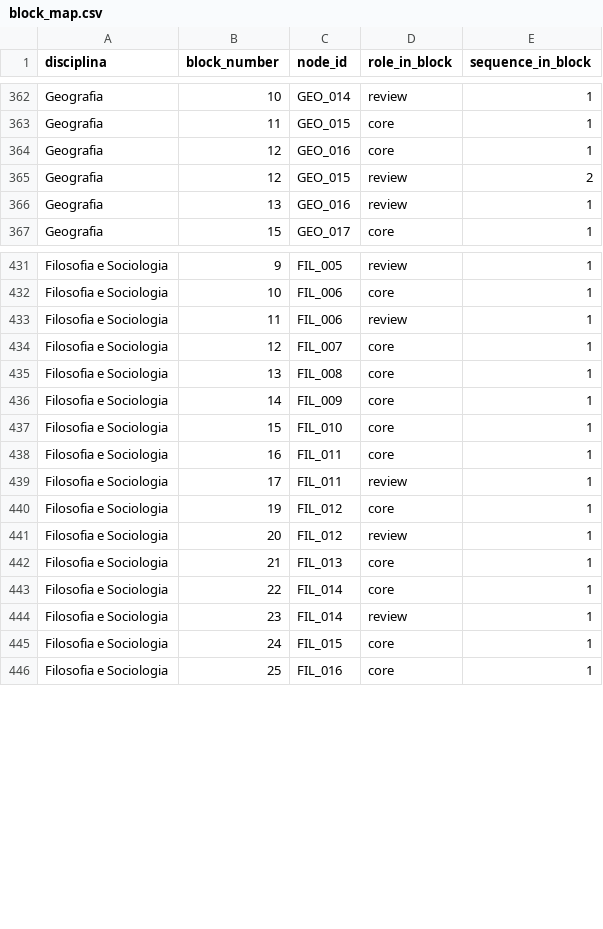
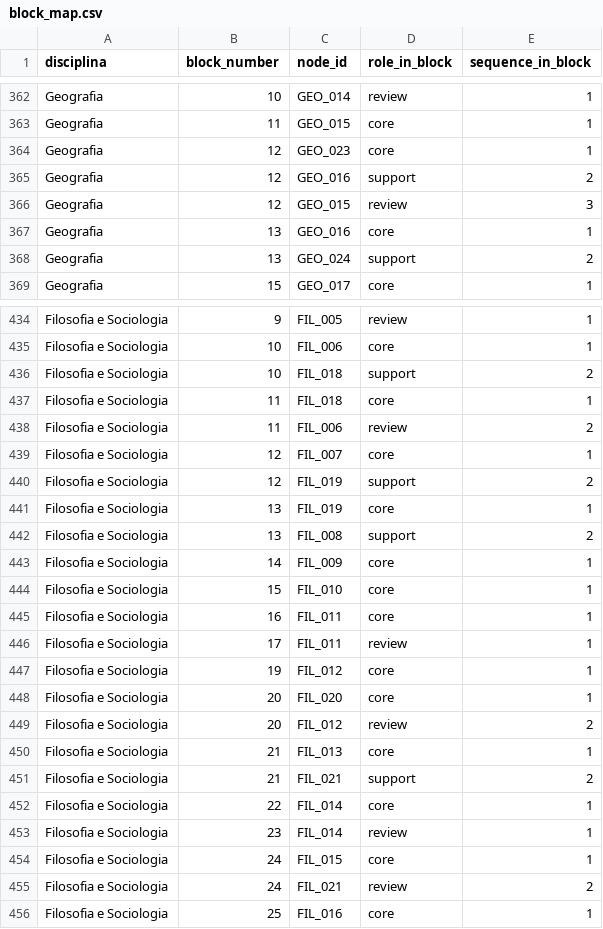
Before and after one commit to Turhel/study-hub, a CSV file: docs/roadmap/block_map.csv, drawn as a sheet; only a part is shown, gaps mark what is left out; the diff covers the shown part only.

```diff
--- a/docs/roadmap/block_map.csv
+++ b/docs/roadmap/block_map.csv
@@ -363,5 +363,7 @@ Geografia,10,GEO_014,review,1
 Geografia,11,GEO_015,core,1
-Geografia,12,GEO_016,core,1
-Geografia,12,GEO_015,review,2
-Geografia,13,GEO_016,review,1
+Geografia,12,GEO_023,core,1
+Geografia,12,GEO_016,support,2
+Geografia,12,GEO_015,review,3
+Geografia,13,GEO_016,core,1
+Geografia,13,GEO_024,support,2
 Geografia,15,GEO_017,core,1
@@ -432,5 +435,9 @@ Filosofia e Sociologia,9,FIL_005,review,1
 Filosofia e Sociologia,10,FIL_006,core,1
-Filosofia e Sociologia,11,FIL_006,review,1
+Filosofia e Sociologia,10,FIL_018,support,2
+Filosofia e Sociologia,11,FIL_018,core,1
+Filosofia e Sociologia,11,FIL_006,review,2
 Filosofia e Sociologia,12,FIL_007,core,1
-Filosofia e Sociologia,13,FIL_008,core,1
+Filosofia e Sociologia,12,FIL_019,support,2
+Filosofia e Sociologia,13,FIL_019,core,1
+Filosofia e Sociologia,13,FIL_008,support,2
 Filosofia e Sociologia,14,FIL_009,core,1
@@ -440,4 +447,6 @@ Filosofia e Sociologia,17,FIL_011,review,1
 Filosofia e Sociologia,19,FIL_012,core,1
-Filosofia e Sociologia,20,FIL_012,review,1
+Filosofia e Sociologia,20,FIL_020,core,1
+Filosofia e Sociologia,20,FIL_012,review,2
 Filosofia e Sociologia,21,FIL_013,core,1
+Filosofia e Sociologia,21,FIL_021,support,2
 Filosofia e Sociologia,22,FIL_014,core,1
@@ -445,2 +454,3 @@ Filosofia e Sociologia,23,FIL_014,review,1
 Filosofia e Sociologia,24,FIL_015,core,1
+Filosofia e Sociologia,24,FIL_021,review,2
 Filosofia e Sociologia,25,FIL_016,core,1
```
Also changed, not shown: 1 added row and 1 edited cell elsewhere in this file, docs/roadmap/edges.csv, docs/roadmap/nodes.csv, 1 other file.
